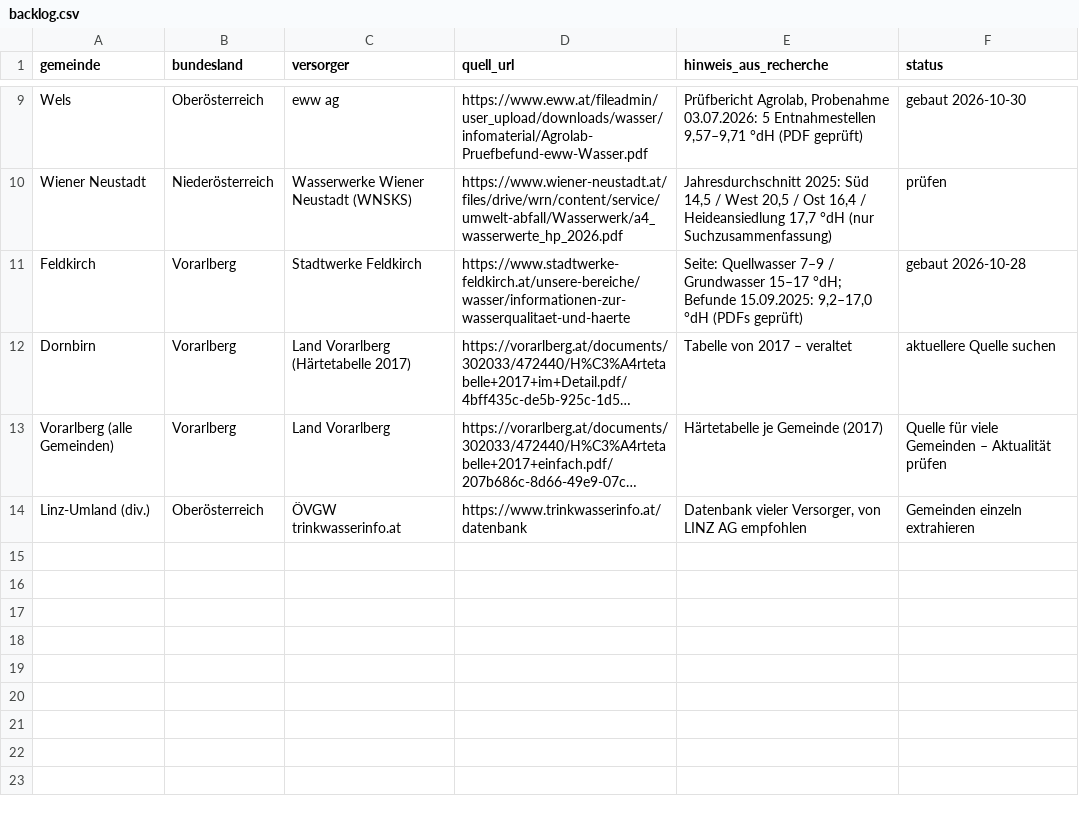
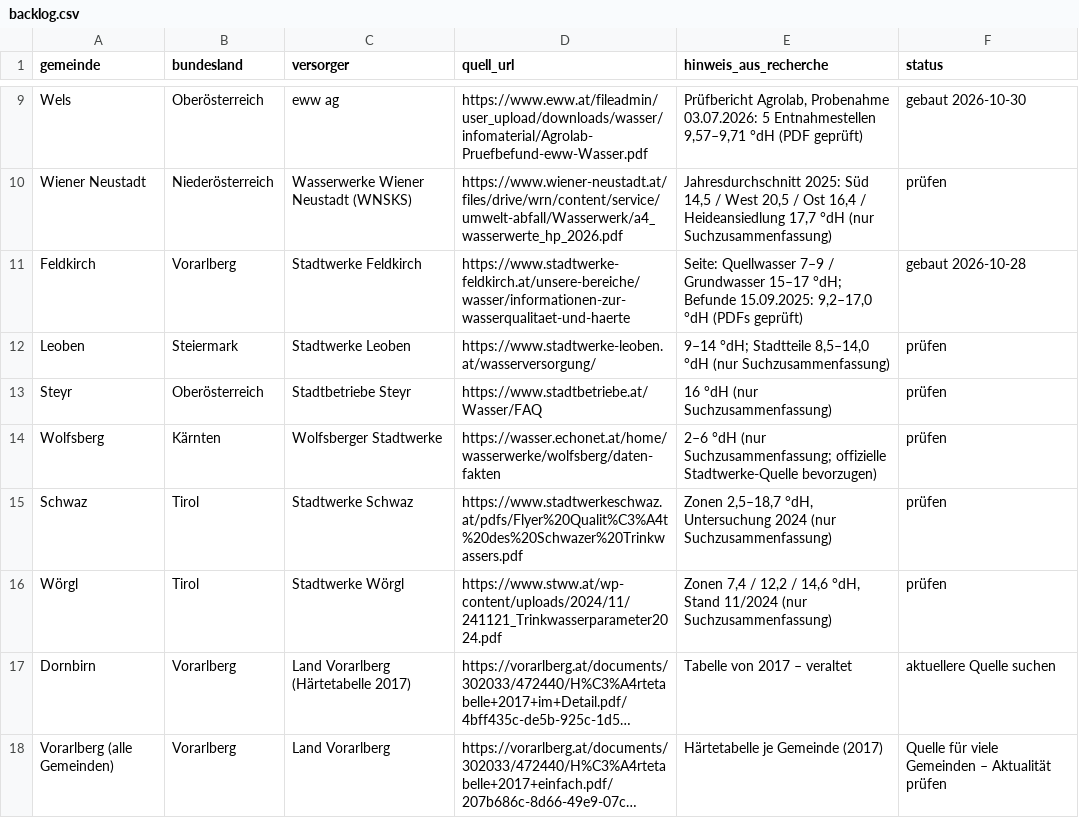
Before and after one commit to paul1064/wasserhaerte-oesterreich, a CSV file: backlog.csv, drawn as a sheet; only a part is shown, gaps mark what is left out; the shorter side is filled out with more unchanged rows; long unchanged cells end in …; the diff names each change by its address in the sheet, - before the commit and + after, or states it on an @@ line.

Commit message:
Backlog: Leoben, Steyr, Wolfsberg, Schwaz, Wörgl ergänzt

```diff
--- a/backlog.csv
+++ b/backlog.csv
+row 12: Leoben | Steiermark | Stadtwerke Leoben | https://www.stadtwerke-leoben.at/wasserversorgung/ | 9–14 °dH; Stadtteile 8,5–14,0 °dH (nur Suchzusammenfassung) | prüfen
+row 13: Steyr | Oberösterreich | Stadtbetriebe Steyr | https://www.stadtbetriebe.at/Wasser/FAQ | 16 °dH (nur Suchzusammenfassung) | prüfen
+row 14: Wolfsberg | Kärnten | Wolfsberger Stadtwerke | https://wasser.echonet.at/home/wasserwerke/wolfsberg/daten-fakten | 2–6 °dH (nur Suchzusammenfassung; offizielle Stadtwerke-Quelle bevorzugen) | prüfen
+row 15: Schwaz | Tirol | Stadtwerke Schwaz | https://www.stadtwerkeschwaz.at/pdfs/Flyer%20Qualit%C3%A4t%20des%20Schwazer%20Trinkwassers.pdf | Zonen 2,5–18,7 °dH, Untersuchung 2024 (nur Suchzusammenfassung) | prüfen
+row 16: Wörgl | Tirol | Stadtwerke Wörgl | https://www.stww.at/wp-content/uploads/2024/11/241121_Trinkwasserparameter2024.pdf | Zonen 7,4 / 12,2 / 14,6 °dH, Stand 11/2024 (nur Suchzusammenfassung) | prüfen
```
